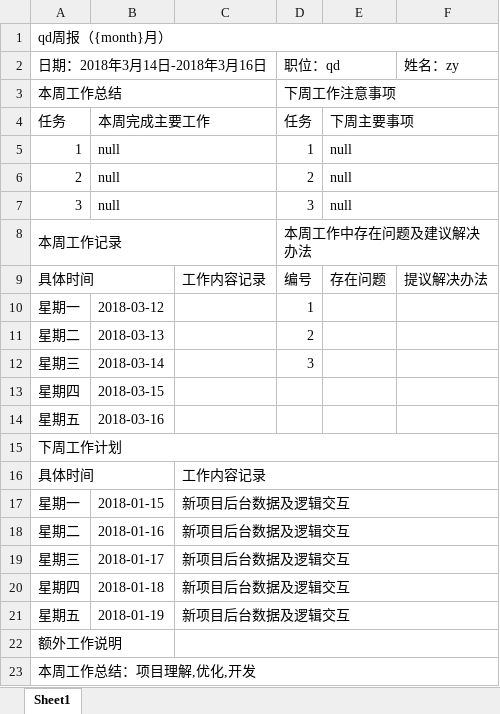
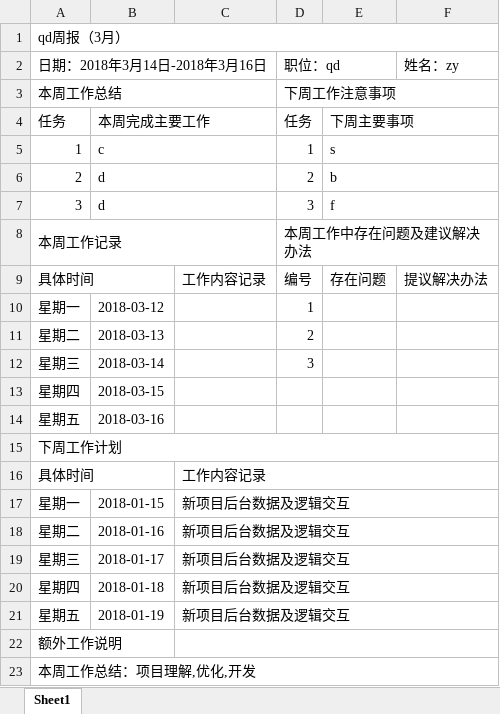
Before and after one commit to Grewer/weeklyGenerate, an Excel workbook: output/zy-3月第4周周报.xlsx, sheet Sheet1, drawn as a sheet; values as stored, in another font and other column widths than the file's, no cell formats; the diff names each change by its address in the sheet, - before the commit and + after, or states it on an @@ line.

```diff
--- a/output/zy-3月第4周周报.xlsx (sheet Sheet1)
+++ b/output/zy-3月第4周周报.xlsx (sheet Sheet1)
-A1 (日期：2018年3月14日-2018年3月16日): qd周报（{month}月）
+A1 (日期：2018年3月14日-2018年3月16日): qd周报（3月）
-B5: null
+B5: c
-E5: null
+E5: s
-B6:B7: null
+B6:B7: d
-E6: null
+E6: b
-E7: null
+E7: f
```
Also changed, not shown: cell formats, template.xlsx, 4 other files.
